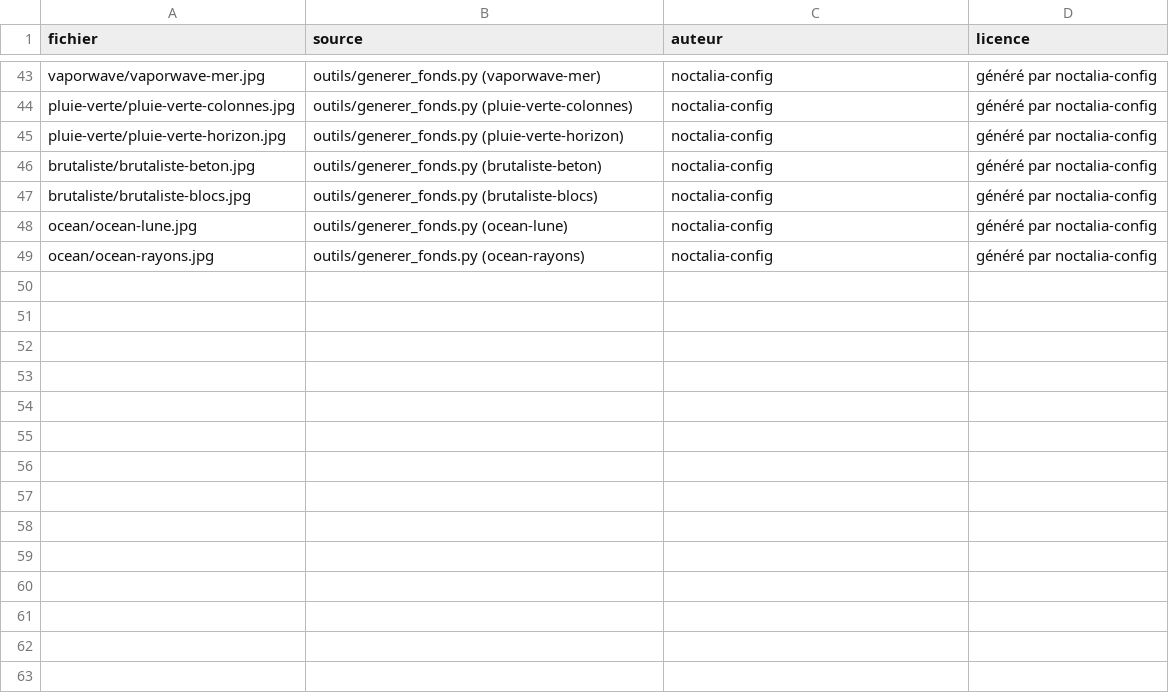
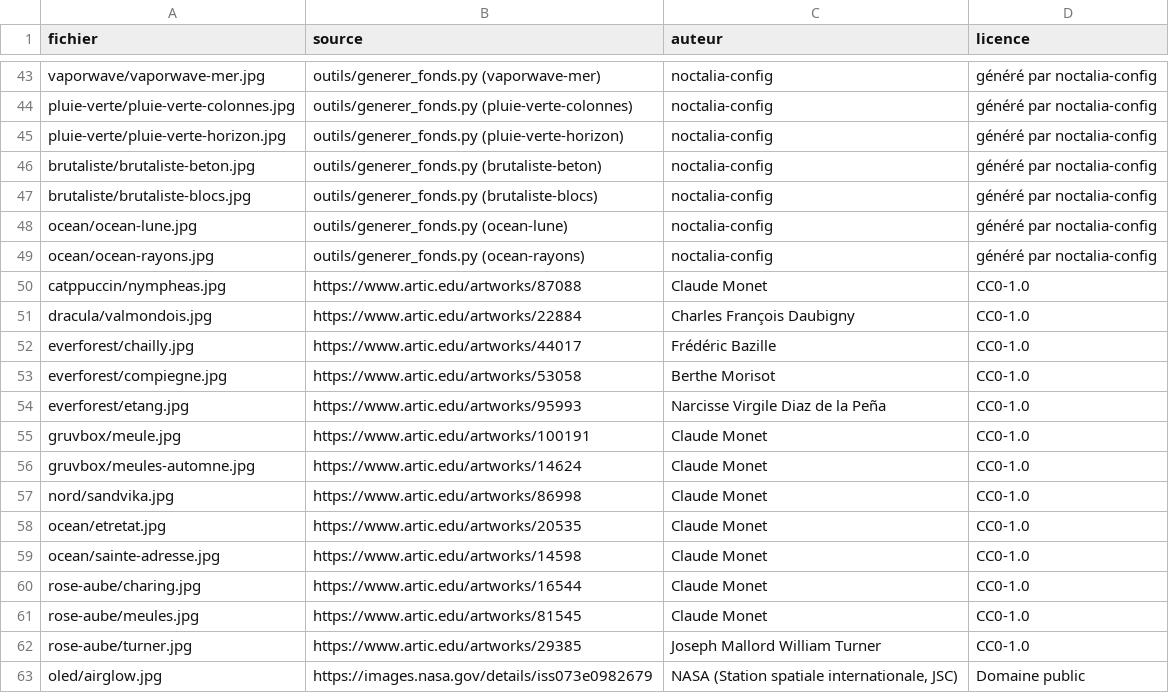
Before and after one commit to abcdef123456-wq/noctalia-config, a TSV file: home/Pictures/Wallpapers/CREDITS.tsv, drawn as a sheet; only a part is shown, gaps mark what is left out.

```diff
--- a/home/Pictures/Wallpapers/CREDITS.tsv
+++ b/home/Pictures/Wallpapers/CREDITS.tsv
@@ -49 +49,15 @@ ocean/ocean-lune.jpg	outils/generer_fonds.py (ocean-lune)	noctalia-config	géné
 ocean/ocean-rayons.jpg	outils/generer_fonds.py (ocean-rayons)	noctalia-config	généré par noctalia-config
+catppuccin/nympheas.jpg	https://www.artic.edu/artworks/87088	Claude Monet	CC0-1.0
+dracula/valmondois.jpg	https://www.artic.edu/artworks/22884	Charles François Daubigny	CC0-1.0
+everforest/chailly.jpg	https://www.artic.edu/artworks/44017	Frédéric Bazille	CC0-1.0
+everforest/compiegne.jpg	https://www.artic.edu/artworks/53058	Berthe Morisot	CC0-1.0
+everforest/etang.jpg	https://www.artic.edu/artworks/95993	Narcisse Virgile Diaz de la Peña	CC0-1.0
+gruvbox/meule.jpg	https://www.artic.edu/artworks/100191	Claude Monet	CC0-1.0
+gruvbox/meules-automne.jpg	https://www.artic.edu/artworks/14624	Claude Monet	CC0-1.0
+nord/sandvika.jpg	https://www.artic.edu/artworks/86998	Claude Monet	CC0-1.0
+ocean/etretat.jpg	https://www.artic.edu/artworks/20535	Claude Monet	CC0-1.0
+ocean/sainte-adresse.jpg	https://www.artic.edu/artworks/14598	Claude Monet	CC0-1.0
+rose-aube/charing.jpg	https://www.artic.edu/artworks/16544	Claude Monet	CC0-1.0
+rose-aube/meules.jpg	https://www.artic.edu/artworks/81545	Claude Monet	CC0-1.0
+rose-aube/turner.jpg	https://www.artic.edu/artworks/29385	Joseph Mallord William Turner	CC0-1.0
+oled/airglow.jpg	https://images.nasa.gov/details/iss073e0982679	NASA (Station spatiale internationale, JSC)	Domaine public
```
Also changed, not shown: 14 other files.
